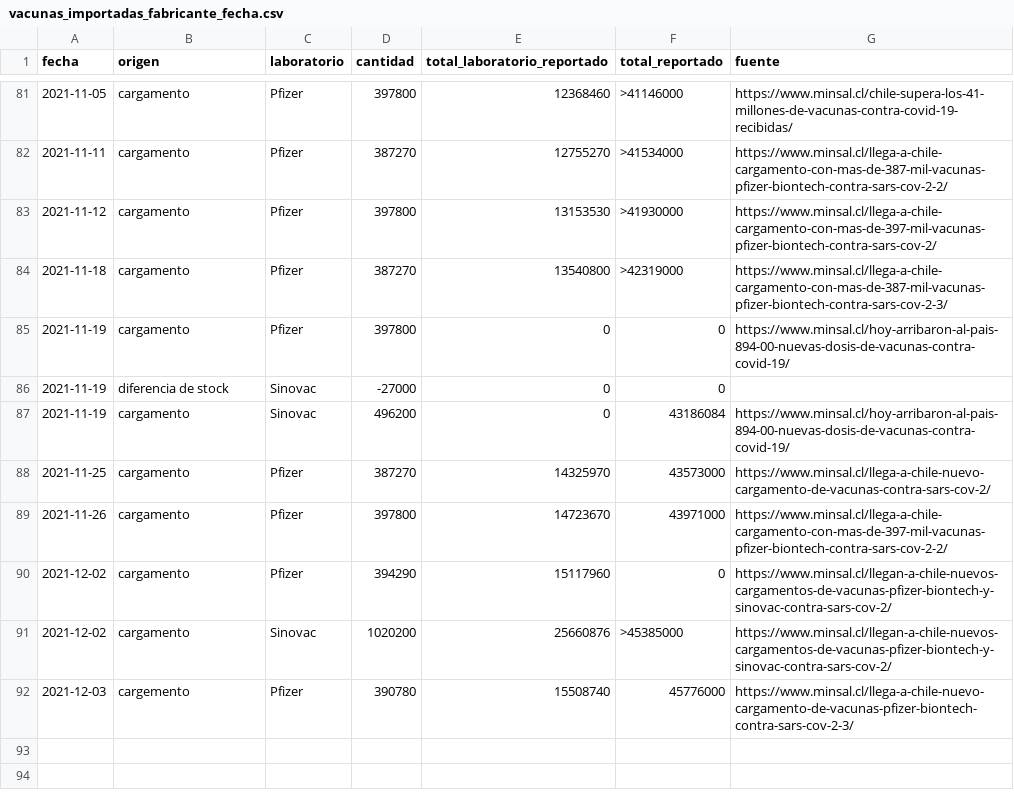
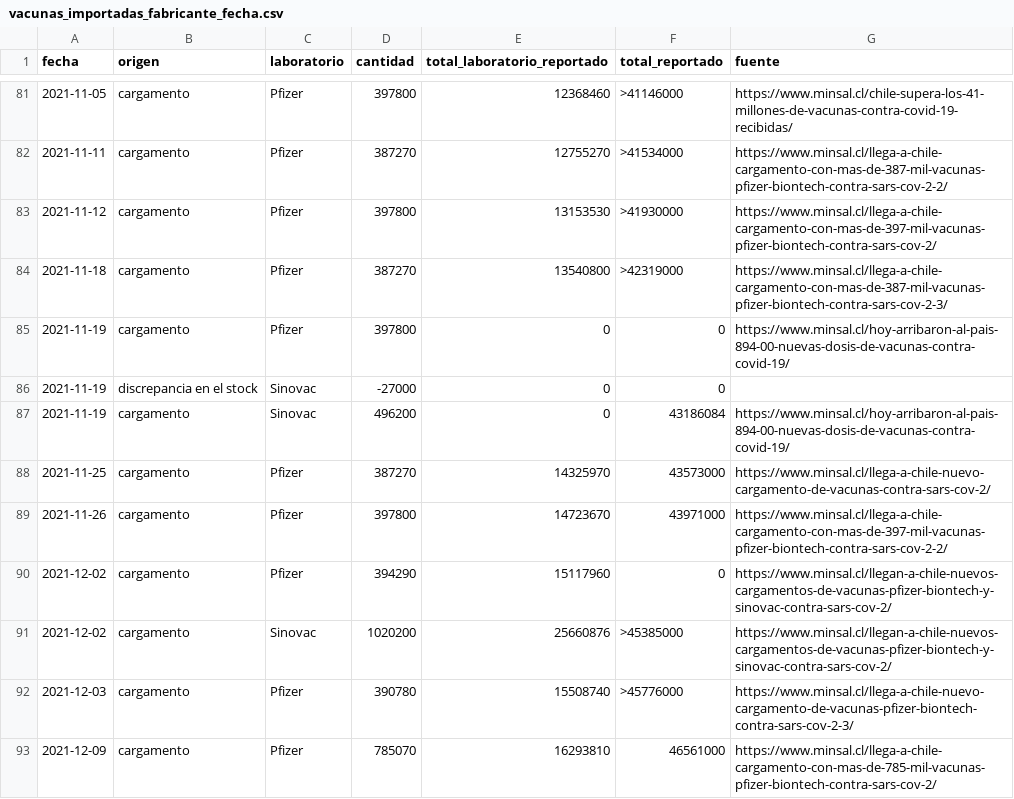
Before and after one commit to xavierutox/campana-vacunacion-covid-19, a CSV file: input/vacunas_importadas_fabricante_fecha.csv, drawn as a sheet; only a part is shown, gaps mark what is left out.

```diff
--- a/input/vacunas_importadas_fabricante_fecha.csv
+++ b/input/vacunas_importadas_fabricante_fecha.csv
@@ -85,3 +85,3 @@ fecha,origen,laboratorio,cantidad,total_laboratorio_reportado,total_reportado,fu
 2021-11-19,cargamento,Pfizer,397800,0,0,"https://www.minsal.cl/hoy-arribaron-al-pais-894-00-nuevas-dosis-de-vacunas-contra-covid-19/"
-2021-11-19,diferencia de stock,Sinovac,-27000,0,0,""
+2021-11-19,discrepancia en el stock,Sinovac,-27000,0,0,""
 2021-11-19,cargamento,Sinovac,496200,0,43186084,"https://www.minsal.cl/hoy-arribaron-al-pais-894-00-nuevas-dosis-de-vacunas-contra-covid-19/"
@@ -91,2 +91,3 @@ fecha,origen,laboratorio,cantidad,total_laboratorio_reportado,total_reportado,fu
 2021-12-02,cargamento,Sinovac,1020200,25660876,>45385000,"https://www.minsal.cl/llegan-a-chile-nuevos-cargamentos-de-vacunas-pfizer-biontech-y-sinovac-contra-sars-cov-2/"
-2021-12-03,cargemento,Pfizer,390780,15508740,45776000,"https://www.minsal.cl/llega-a-chile-nuevo-cargamento-de-vacunas-pfizer-biontech-contra-sars-cov-2-3/"
+2021-12-03,cargamento,Pfizer,390780,15508740,>45776000,"https://www.minsal.cl/llega-a-chile-nuevo-cargamento-de-vacunas-pfizer-biontech-contra-sars-cov-2-3/"
+2021-12-09,cargamento,Pfizer,785070,16293810,46561000,"https://www.minsal.cl/llega-a-chile-cargamento-con-mas-de-785-mil-vacunas-pfizer-biontech-contra-sars-cov-2/"
```
Also changed, not shown: output/contrib/vacunas_importadas_fabricante_fecha.csv, 5 other files.
